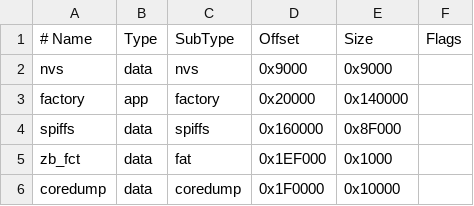
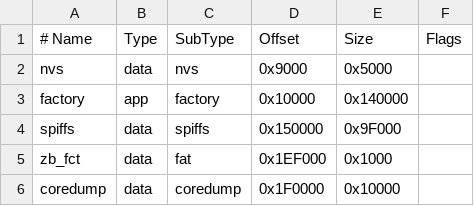
Before and after one commit to espressif/arduino-esp32, a CSV file: tools/partitions/zigbee_2MB.csv, drawn as a sheet.

```diff
--- a/tools/partitions/zigbee_2MB.csv
+++ b/tools/partitions/zigbee_2MB.csv
@@ -1,5 +1,5 @@
 # Name,     Type, SubType, Offset,  Size, Flags
-nvs,        data, nvs,     0x9000,  0x9000,
-factory,    app,  factory, 0x20000, 0x140000,
-spiffs,     data, spiffs,  0x160000,0x8F000,
+nvs,        data, nvs,     0x9000,  0x5000,
+factory,    app,  factory, 0x10000, 0x140000,
+spiffs,     data, spiffs,  0x150000,0x9F000,
 zb_fct,     data, fat,     0x1EF000,0x1000,
```
Also changed, not shown: tools/partitions/zigbee.csv, tools/partitions/zigbee_16MB.csv, 7 other files.
